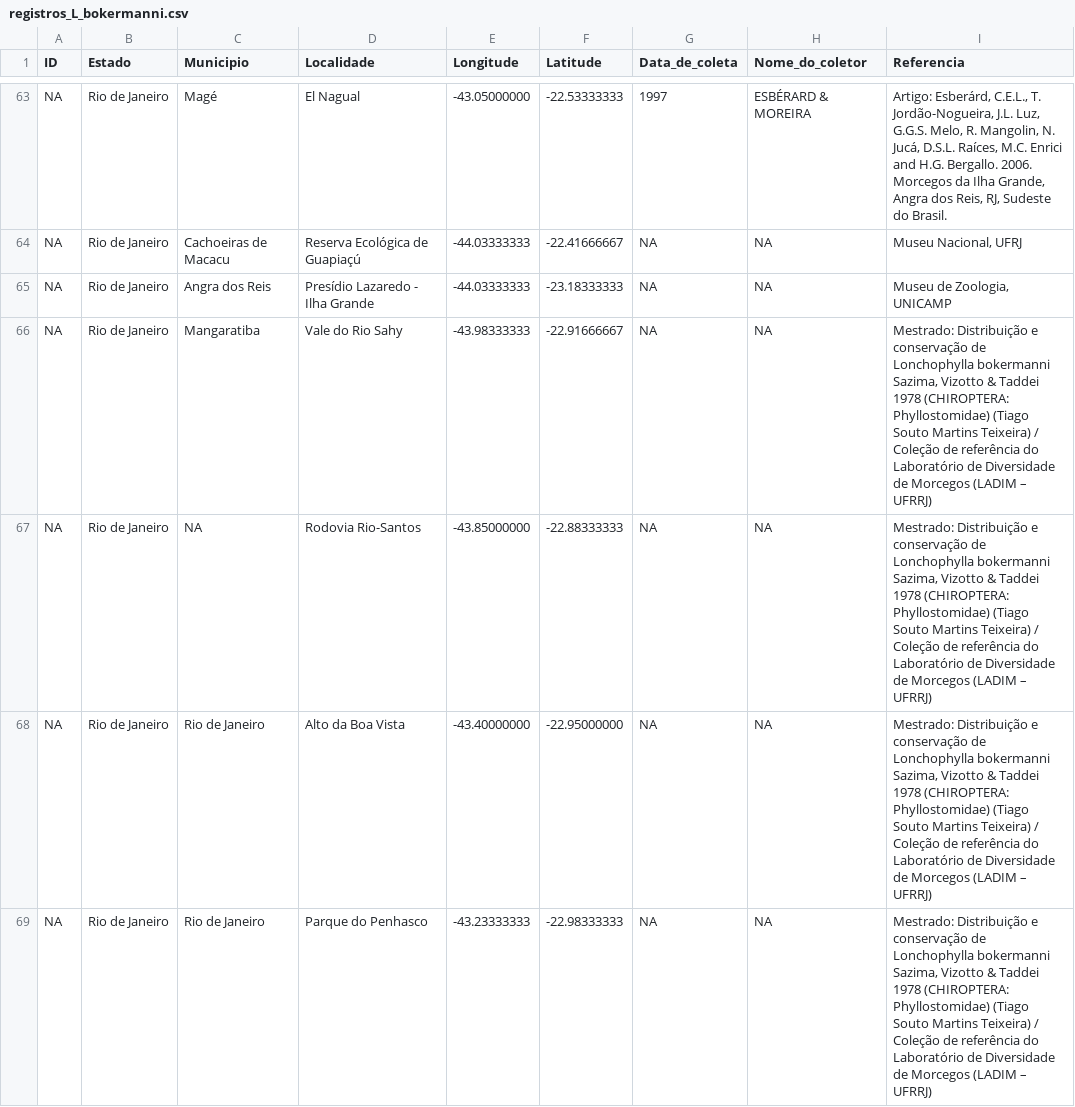
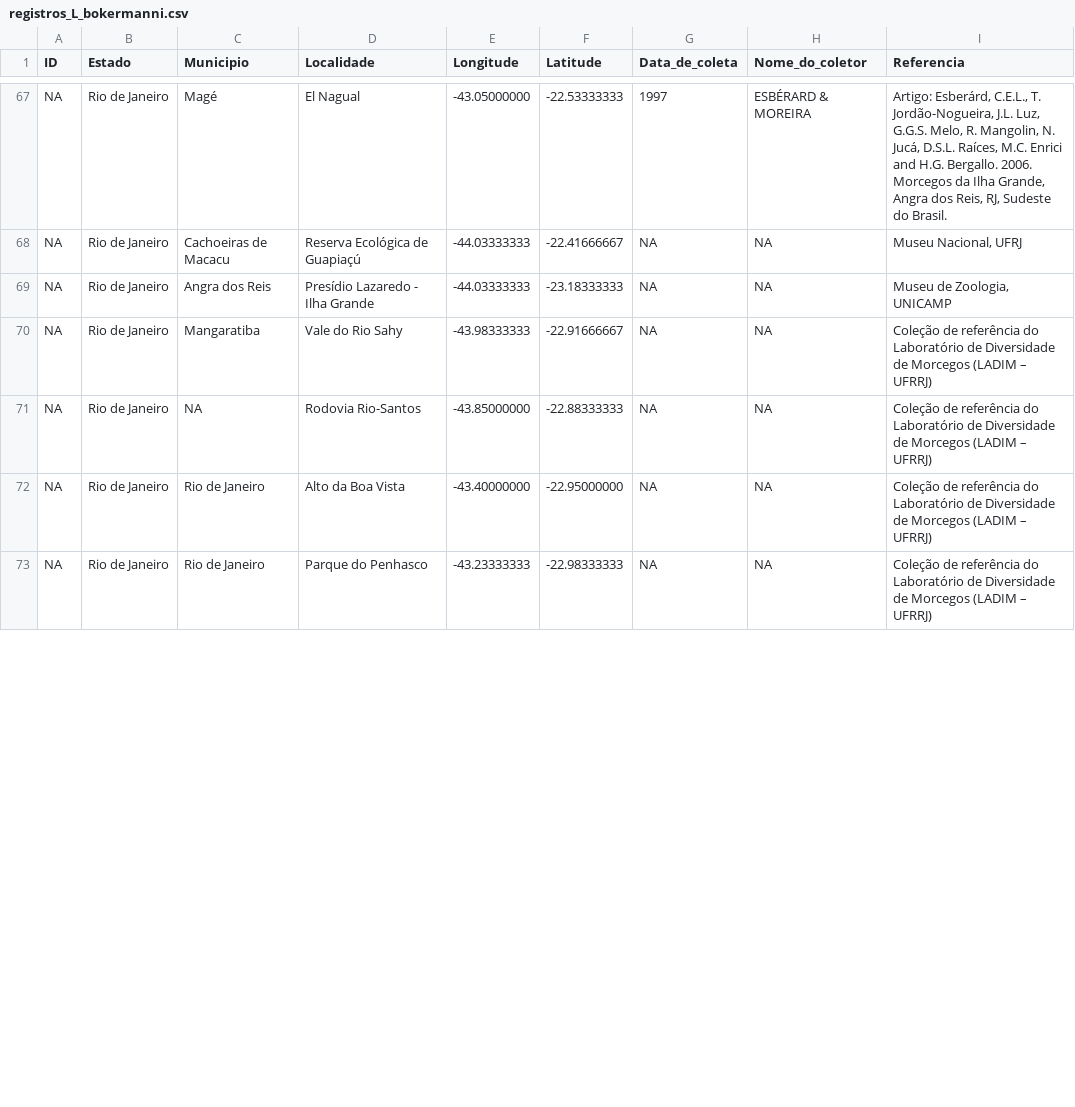
Before and after one commit to guilhermechicarolli/PDPD, a CSV file: Dados/registros_L_bokermanni.csv, drawn as a sheet; only a part is shown, gaps mark what is left out; the diff covers the shown part only.

Commit message:
registros L bokermanni

```diff
--- a/Dados/registros_L_bokermanni.csv
+++ b/Dados/registros_L_bokermanni.csv
@@ -67,5 +71,5 @@ NA,Rio de Janeiro,Cachoeiras de Macacu,Reserva Ecológica de Guapiaçú,-44.0333
 NA,Rio de Janeiro,Angra dos Reis,Presídio Lazaredo - Ilha Grande,-44.03333333,-23.18333333,NA,NA,"Museu de Zoologia, UNICAMP"
-NA,Rio de Janeiro,Mangaratiba,Vale do Rio Sahy,-43.98333333,-22.91666667,NA,NA,"Mestrado: Distribuição e conservação de Lonchophylla bokermanni Sazima, Vizotto & Taddei 1978 (CHIROPTERA: Phyllostomidae) (Tiago Souto Martins Teixeira) / Coleção de referência do Laboratório de Diversidade de Morcegos (LADIM – UFRRJ)"
-NA,Rio de Janeiro,NA,Rodovia Rio-Santos,-43.85000000,-22.88333333,NA,NA,"Mestrado: Distribuição e conservação de Lonchophylla bokermanni Sazima, Vizotto & Taddei 1978 (CHIROPTERA: Phyllostomidae) (Tiago Souto Martins Teixeira) / Coleção de referência do Laboratório de Diversidade de Morcegos (LADIM – UFRRJ)"
-NA,Rio de Janeiro,Rio de Janeiro,Alto da Boa Vista,-43.40000000,-22.95000000,NA,NA,"Mestrado: Distribuição e conservação de Lonchophylla bokermanni Sazima, Vizotto & Taddei 1978 (CHIROPTERA: Phyllostomidae) (Tiago Souto Martins Teixeira) / Coleção de referência do Laboratório de Diversidade de Morcegos (LADIM – UFRRJ)"
-NA,Rio de Janeiro,Rio de Janeiro,Parque do Penhasco,-43.23333333,-22.98333333,NA,NA,"Mestrado: Distribuição e conservação de Lonchophylla bokermanni Sazima, Vizotto & Taddei 1978 (CHIROPTERA: Phyllostomidae) (Tiago Souto Martins Teixeira) / Coleção de referência do Laboratório de Diversidade de Morcegos (LADIM – UFRRJ)"
+NA,Rio de Janeiro,Mangaratiba,Vale do Rio Sahy,-43.98333333,-22.91666667,NA,NA,Coleção de referência do Laboratório de Diversidade de Morcegos (LADIM – UFRRJ)
+NA,Rio de Janeiro,NA,Rodovia Rio-Santos,-43.85000000,-22.88333333,NA,NA,Coleção de referência do Laboratório de Diversidade de Morcegos (LADIM – UFRRJ)
+NA,Rio de Janeiro,Rio de Janeiro,Alto da Boa Vista,-43.40000000,-22.95000000,NA,NA,Coleção de referência do Laboratório de Diversidade de Morcegos (LADIM – UFRRJ)
+NA,Rio de Janeiro,Rio de Janeiro,Parque do Penhasco,-43.23333333,-22.98333333,NA,NA,Coleção de referência do Laboratório de Diversidade de Morcegos (LADIM – UFRRJ)
```
Also changed, not shown: 4 added rows, 4 removed rows and 8 edited cells elsewhere in this file, 4 other files.
